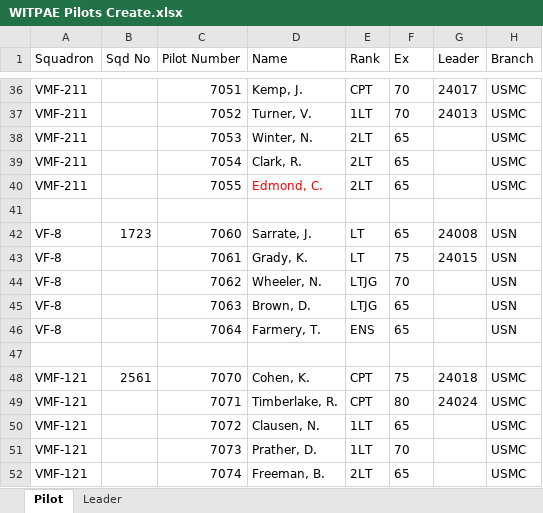
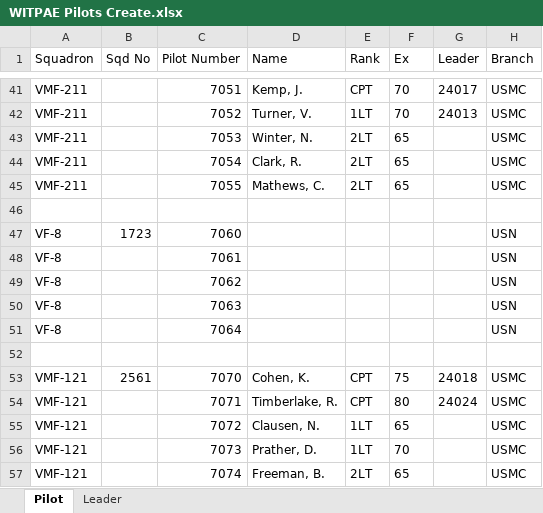
Before and after one commit to papymaj5/WITPAE, an Excel workbook: WITPAE Pilots Create.xlsx, sheet Pilot, drawn as a sheet; only a part is shown, gaps mark what is left out; values as stored, in another font and other column widths than the file's, no borders; addresses are those after the commit; the diff covers the shown part only; the diff names each change by its address in the sheet, - before the commit and + after, or states it on an @@ line.

Commit message:
Changed Pilot Info

```diff
--- a/WITPAE Pilots Create.xlsx (sheet Pilot)
+++ b/WITPAE Pilots Create.xlsx (sheet Pilot)
-D45 (Name): Edmond, C.
+D45 (Name): Mathews, C.
-D45 text colour: #FF0000
+D45 text colour: black
-D47 (Name): Sarrate, J.
+D47 (Name): (empty)
-E47:E48 (Rank): LT
+E47:E48 (Rank): (empty)
-F47 (Ex): 65
+F47 (Ex): (empty)
-G47 (Leader): 24008
+G47 (Leader): (empty)
-D48 (Name): Grady, K.
+D48 (Name): (empty)
-F48 (Ex): 75
+F48 (Ex): (empty)
-G48 (Leader): 24015
+G48 (Leader): (empty)
-D49 (Name): Wheeler, N.
+D49 (Name): (empty)
-E49:E50 (Rank): LTJG
+E49:E50 (Rank): (empty)
-F49 (Ex): 70
+F49 (Ex): (empty)
-D50 (Name): Brown, D.
+D50 (Name): (empty)
-F50:F51 (Ex): 65
+F50:F51 (Ex): (empty)
-D51 (Name): Farmery, T.
+D51 (Name): (empty)
-E51 (Rank): ENS
+E51 (Rank): (empty)
```
Also changed, not shown: 5 added rows and 25 edited cells elsewhere in this sheet, 3 other files.
